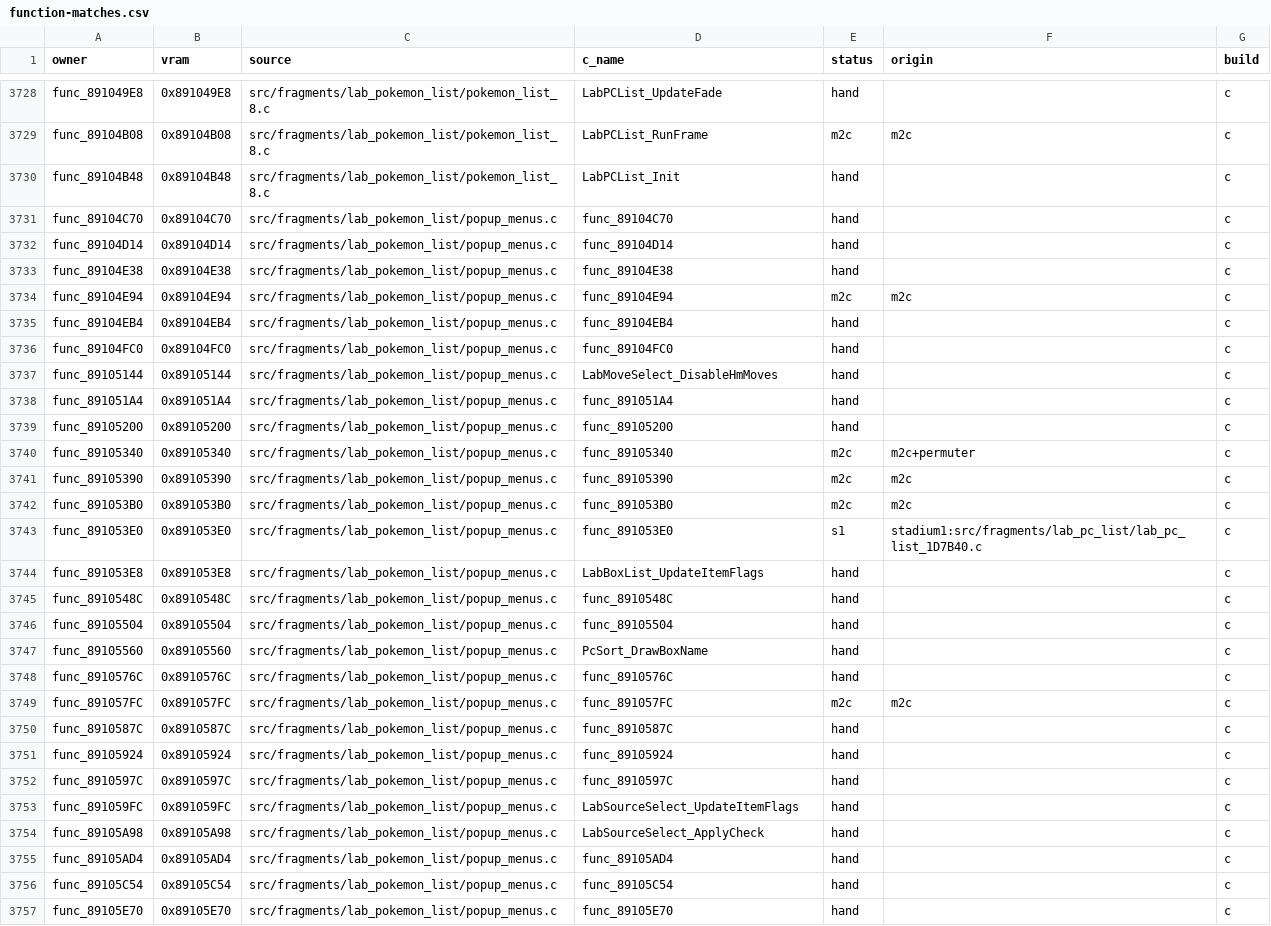
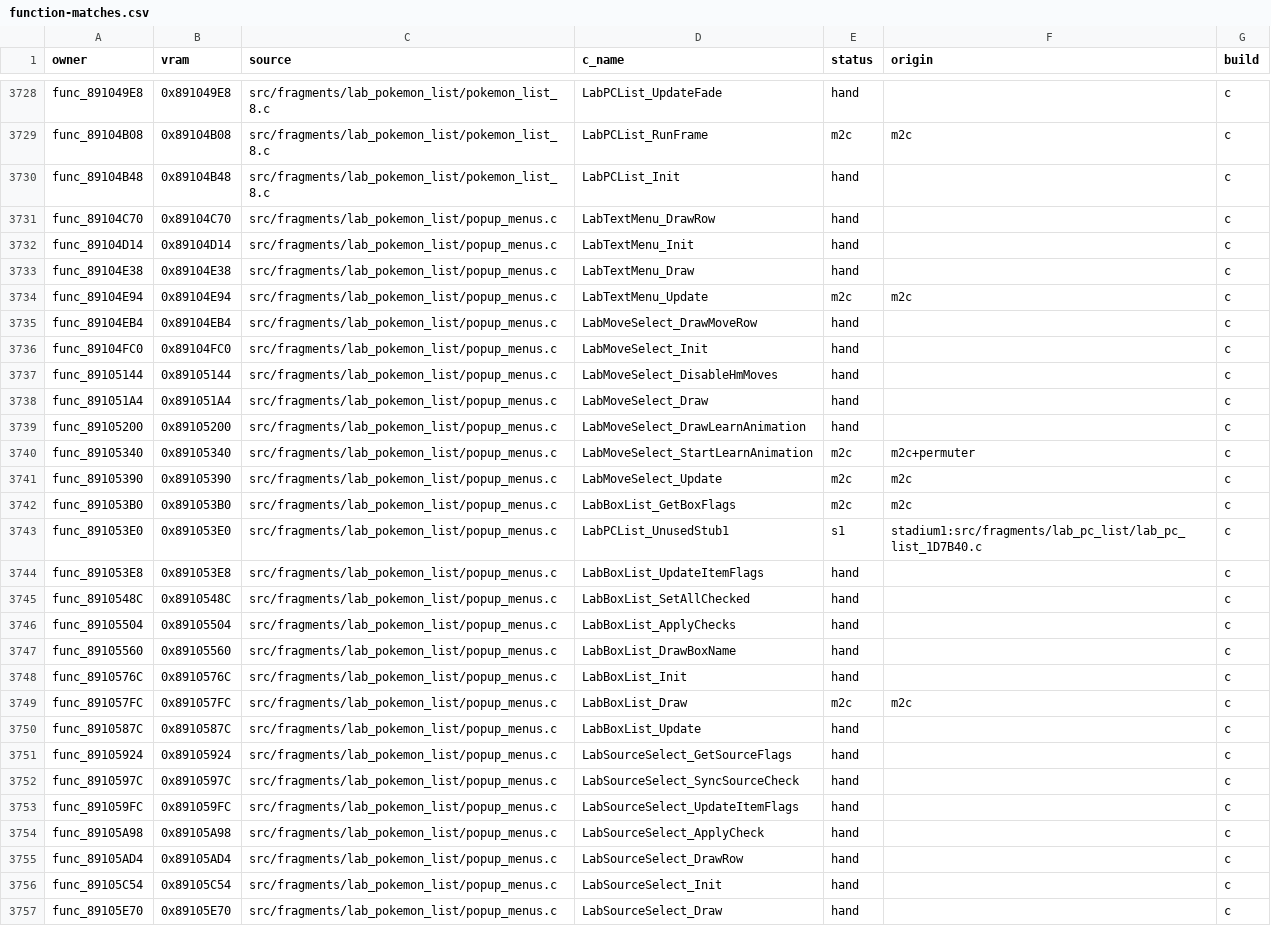
Before and after one commit to team-hippodrome/pokestadium0, a CSV file: docs/function-matches.csv, drawn as a sheet; only a part is shown, gaps mark what is left out; the diff covers the shown part only.

```diff
--- a/docs/function-matches.csv
+++ b/docs/function-matches.csv
@@ -3730,28 +3730,28 @@ func_89104B08,0x89104B08,src/fragments/lab_pokemon_list/pokemon_list_8.c,LabPCLi
 func_89104B48,0x89104B48,src/fragments/lab_pokemon_list/pokemon_list_8.c,LabPCList_Init,hand,,c
-func_89104C70,0x89104C70,src/fragments/lab_pokemon_list/popup_menus.c,func_89104C70,hand,,c
-func_89104D14,0x89104D14,src/fragments/lab_pokemon_list/popup_menus.c,func_89104D14,hand,,c
-func_89104E38,0x89104E38,src/fragments/lab_pokemon_list/popup_menus.c,func_89104E38,hand,,c
-func_89104E94,0x89104E94,src/fragments/lab_pokemon_list/popup_menus.c,func_89104E94,m2c,m2c,c
-func_89104EB4,0x89104EB4,src/fragments/lab_pokemon_list/popup_menus.c,func_89104EB4,hand,,c
-func_89104FC0,0x89104FC0,src/fragments/lab_pokemon_list/popup_menus.c,func_89104FC0,hand,,c
+func_89104C70,0x89104C70,src/fragments/lab_pokemon_list/popup_menus.c,LabTextMenu_DrawRow,hand,,c
+func_89104D14,0x89104D14,src/fragments/lab_pokemon_list/popup_menus.c,LabTextMenu_Init,hand,,c
+func_89104E38,0x89104E38,src/fragments/lab_pokemon_list/popup_menus.c,LabTextMenu_Draw,hand,,c
+func_89104E94,0x89104E94,src/fragments/lab_pokemon_list/popup_menus.c,LabTextMenu_Update,m2c,m2c,c
+func_89104EB4,0x89104EB4,src/fragments/lab_pokemon_list/popup_menus.c,LabMoveSelect_DrawMoveRow,hand,,c
+func_89104FC0,0x89104FC0,src/fragments/lab_pokemon_list/popup_menus.c,LabMoveSelect_Init,hand,,c
 func_89105144,0x89105144,src/fragments/lab_pokemon_list/popup_menus.c,LabMoveSelect_DisableHmMoves,hand,,c
-func_891051A4,0x891051A4,src/fragments/lab_pokemon_list/popup_menus.c,func_891051A4,hand,,c
-func_89105200,0x89105200,src/fragments/lab_pokemon_list/popup_menus.c,func_89105200,hand,,c
-func_89105340,0x89105340,src/fragments/lab_pokemon_list/popup_menus.c,func_89105340,m2c,m2c+permuter,c
-func_89105390,0x89105390,src/fragments/lab_pokemon_list/popup_menus.c,func_89105390,m2c,m2c,c
-func_891053B0,0x891053B0,src/fragments/lab_pokemon_list/popup_menus.c,func_891053B0,m2c,m2c,c
-func_891053E0,0x891053E0,src/fragments/lab_pokemon_list/popup_menus.c,func_891053E0,s1,stadium1:src/fragments/lab_pc_list/lab_pc_list_1D7B40.c,c
+func_891051A4,0x891051A4,src/fragments/lab_pokemon_list/popup_menus.c,LabMoveSelect_Draw,hand,,c
+func_89105200,0x89105200,src/fragments/lab_pokemon_list/popup_menus.c,LabMoveSelect_DrawLearnAnimation,hand,,c
+func_89105340,0x89105340,src/fragments/lab_pokemon_list/popup_menus.c,LabMoveSelect_StartLearnAnimation,m2c,m2c+permuter,c
+func_89105390,0x89105390,src/fragments/lab_pokemon_list/popup_menus.c,LabMoveSelect_Update,m2c,m2c,c
+func_891053B0,0x891053B0,src/fragments/lab_pokemon_list/popup_menus.c,LabBoxList_GetBoxFlags,m2c,m2c,c
+func_891053E0,0x891053E0,src/fragments/lab_pokemon_list/popup_menus.c,LabPCList_UnusedStub1,s1,stadium1:src/fragments/lab_pc_list/lab_pc_list_1D7B40.c,c
 func_891053E8,0x891053E8,src/fragments/lab_pokemon_list/popup_menus.c,LabBoxList_UpdateItemFlags,hand,,c
-func_8910548C,0x8910548C,src/fragments/lab_pokemon_list/popup_menus.c,func_8910548C,hand,,c
-func_89105504,0x89105504,src/fragments/lab_pokemon_list/popup_menus.c,func_89105504,hand,,c
-func_89105560,0x89105560,src/fragments/lab_pokemon_list/popup_menus.c,PcSort_DrawBoxName,hand,,c
-func_8910576C,0x8910576C,src/fragments/lab_pokemon_list/popup_menus.c,func_8910576C,hand,,c
-func_891057FC,0x891057FC,src/fragments/lab_pokemon_list/popup_menus.c,func_891057FC,m2c,m2c,c
-func_8910587C,0x8910587C,src/fragments/lab_pokemon_list/popup_menus.c,func_8910587C,hand,,c
-func_89105924,0x89105924,src/fragments/lab_pokemon_list/popup_menus.c,func_89105924,hand,,c
-func_8910597C,0x8910597C,src/fragments/lab_pokemon_list/popup_menus.c,func_8910597C,hand,,c
+func_8910548C,0x8910548C,src/fragments/lab_pokemon_list/popup_menus.c,LabBoxList_SetAllChecked,hand,,c
+func_89105504,0x89105504,src/fragments/lab_pokemon_list/popup_menus.c,LabBoxList_ApplyChecks,hand,,c
+func_89105560,0x89105560,src/fragments/lab_pokemon_list/popup_menus.c,LabBoxList_DrawBoxName,hand,,c
+func_8910576C,0x8910576C,src/fragments/lab_pokemon_list/popup_menus.c,LabBoxList_Init,hand,,c
+func_891057FC,0x891057FC,src/fragments/lab_pokemon_list/popup_menus.c,LabBoxList_Draw,m2c,m2c,c
+func_8910587C,0x8910587C,src/fragments/lab_pokemon_list/popup_menus.c,LabBoxList_Update,hand,,c
+func_89105924,0x89105924,src/fragments/lab_pokemon_list/popup_menus.c,LabSourceSelect_GetSourceFlags,hand,,c
+func_8910597C,0x8910597C,src/fragments/lab_pokemon_list/popup_menus.c,LabSourceSelect_SyncSourceCheck,hand,,c
 func_891059FC,0x891059FC,src/fragments/lab_pokemon_list/popup_menus.c,LabSourceSelect_UpdateItemFlags,hand,,c
 func_89105A98,0x89105A98,src/fragments/lab_pokemon_list/popup_menus.c,LabSourceSelect_ApplyCheck,hand,,c
-func_89105AD4,0x89105AD4,src/fragments/lab_pokemon_list/popup_menus.c,func_89105AD4,hand,,c
-func_89105C54,0x89105C54,src/fragments/lab_pokemon_list/popup_menus.c,func_89105C54,hand,,c
-func_89105E70,0x89105E70,src/fragments/lab_pokemon_list/popup_menus.c,func_89105E70,hand,,c
+func_89105AD4,0x89105AD4,src/fragments/lab_pokemon_list/popup_menus.c,LabSourceSelect_DrawRow,hand,,c
+func_89105C54,0x89105C54,src/fragments/lab_pokemon_list/popup_menus.c,LabSourceSelect_Init,hand,,c
+func_89105E70,0x89105E70,src/fragments/lab_pokemon_list/popup_menus.c,LabSourceSelect_Draw,hand,,c
```
Also changed, not shown: 35 edited cells elsewhere in this file, 13 other files.
